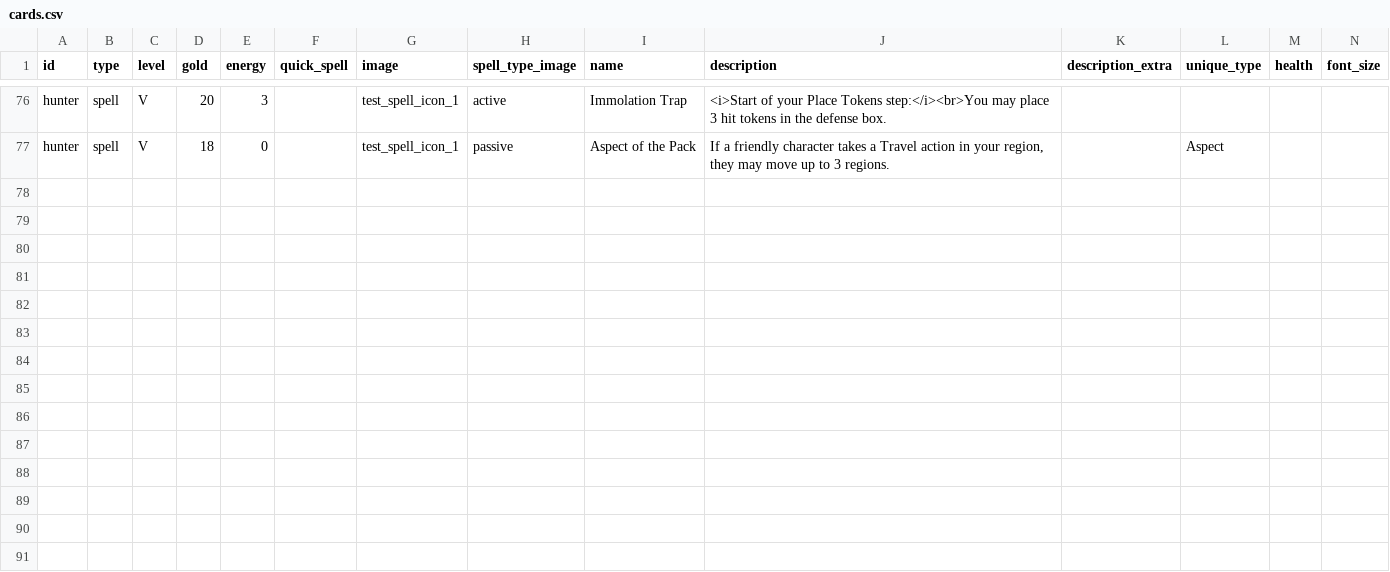
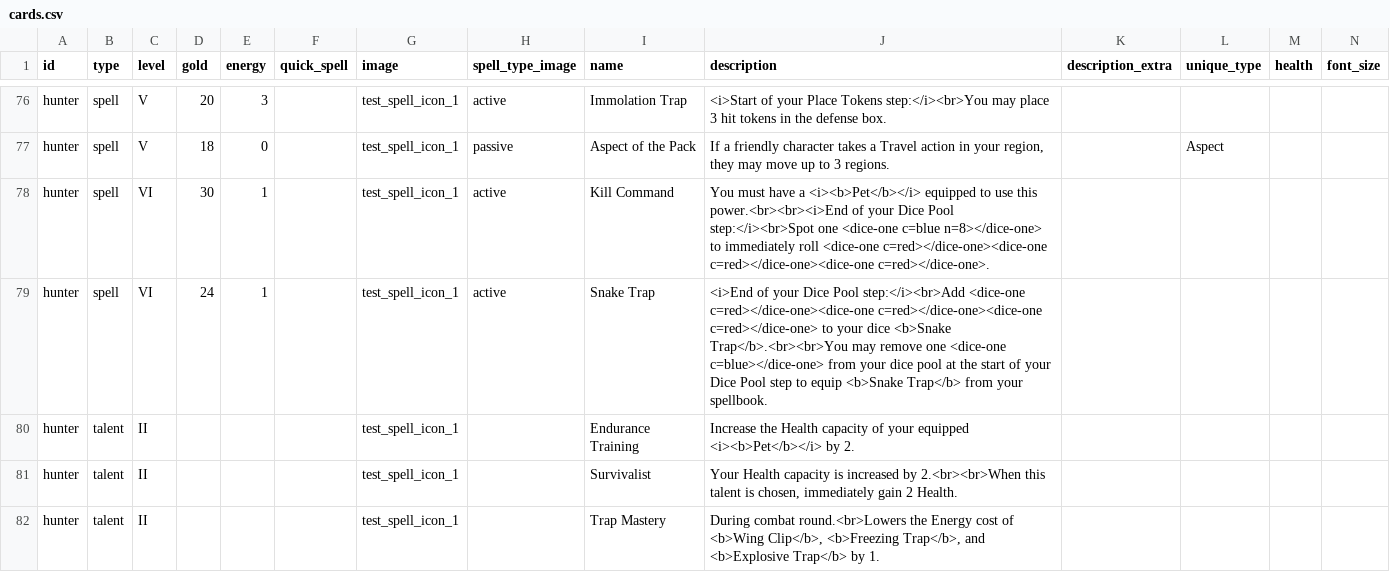
Before and after one commit to NicolasPetrisi/jubbly-card-creator, a CSV file: projects/wow_class_cards/cards.csv, drawn as a sheet; only a part is shown, gaps mark what is left out.

Commit message:
Hunter cards progress.

```diff
--- a/projects/wow_class_cards/cards.csv
+++ b/projects/wow_class_cards/cards.csv
@@ -77 +77,6 @@ hunter,spell,V,20,3,, test_spell_icon_1,active,Immolation Trap,<i>Start of your
 hunter,spell,V,18,0,, test_spell_icon_1,passive,Aspect of the Pack,"If a friendly character takes a Travel action in your region, they may move up to 3 regions.",,Aspect,,
+hunter,spell,VI,30,1,, test_spell_icon_1,active,Kill Command,You must have a <i><b>Pet</b></i> equipped to use this power.<br><br><i>End of your Dice Pool step:</i><br>Spot one <dice-one c=blue n=8></dice-one> to immediately roll <dice-one c=red></dice-one><dice-one c=red></dice-one><dice-one c=red></dice-one>.,,,,
+hunter,spell,VI,24,1,, test_spell_icon_1,active,Snake Trap,<i>End of your Dice Pool step:</i><br>Add <dice-one c=red></dice-one><dice-one c=red></dice-one><dice-one c=red></dice-one> to your dice <b>Snake Trap</b>.<br><br>You may remove one <dice-one c=blue></dice-one> from your dice pool at the start of your Dice Pool step to equip <b>Snake Trap</b> from your spellbook.,,,,
+hunter,talent,II,,,, test_spell_icon_1,,Endurance Training,Increase the Health capacity of your equipped <i><b>Pet</b></i> by 2.,,,,
+hunter,talent,II,,,, test_spell_icon_1,,Survivalist,"Your Health capacity is increased by 2.<br><br>When this talent is chosen, immediately gain 2 Health.",,,,
+hunter,talent,II,,,, test_spell_icon_1,,Trap Mastery,"During combat round.<br>Lowers the Energy cost of <b>Wing Clip</b>, <b>Freezing Trap</b>, and <b>Explosive Trap</b> by 1.",,,,
```
